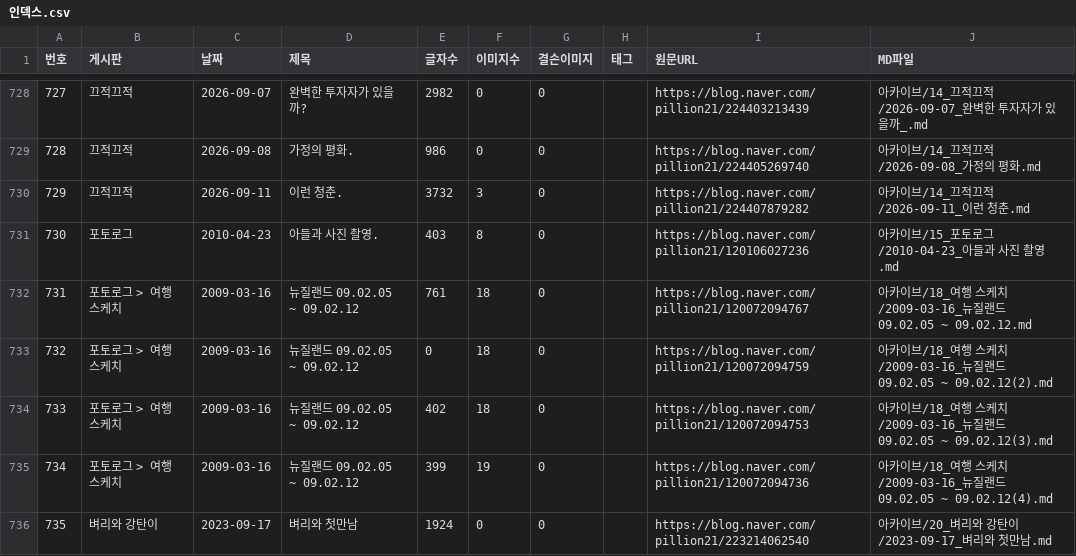
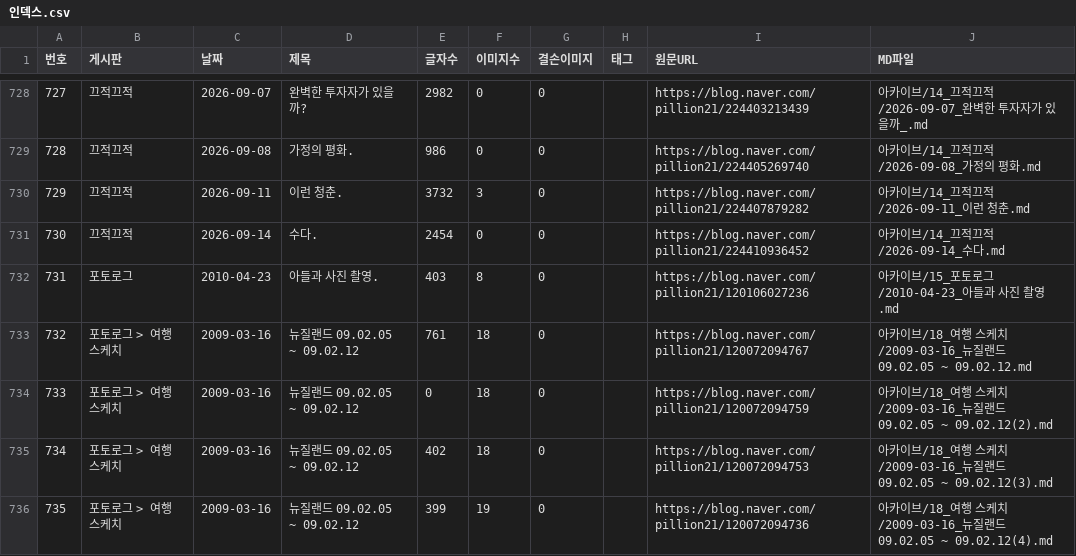
Before and after one commit to habitree-ai/trading, a CSV file: 선배님/인덱스.csv, drawn as a sheet; only a part is shown, gaps mark what is left out; the shorter side is filled out with more unchanged rows; addresses are those after the commit; the diff names each change by its address in the sheet, - before the commit and + after, or states it on an @@ line.

Commit message:
docs(선배님): 새 글 1편 자동 수집 (2026-09-15)
- 2026-09-14 [끄적끄적] 수다.

새 글이 올라오면 색인(인덱스.csv)과 노트 뷰어(내생각.html)가 바뀐다. 둘 다 수집 산출물이라
손으로 고치지 않고 예약 작업이 받은 날 그대로 올린다. 정리 문서 3종은 사람이 읽고 고친다.

자동 수집: 선배님/_수집스크립트/auto_update.ps1 (예약 작업 SeniorBlogUpdate)

```diff
--- a/선배님/인덱스.csv
+++ b/선배님/인덱스.csv
+row 731: 730 | 끄적끄적 | 2026-09-14 | 수다. | 2454 | 0 | 0 |  | https://blog.naver.com/pillion21/224410936452 | 아카이브/14_끄적끄적/2026-09-14_수다.md
@@ column A (번호) renumbered from row 732 down @@
```
Also changed, not shown: 1 other file.
